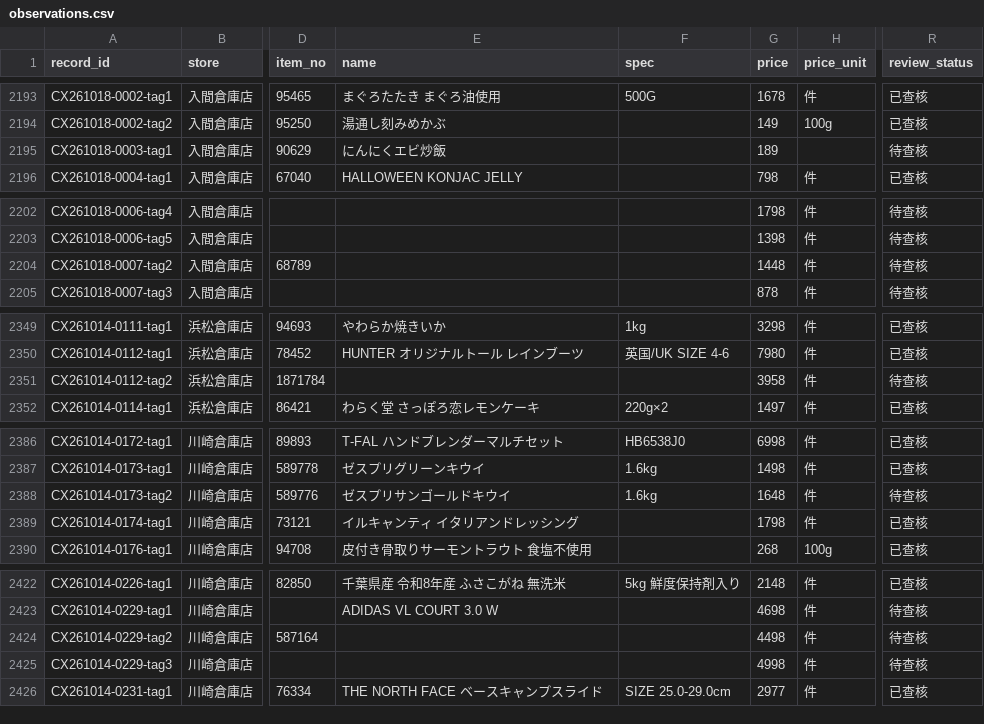
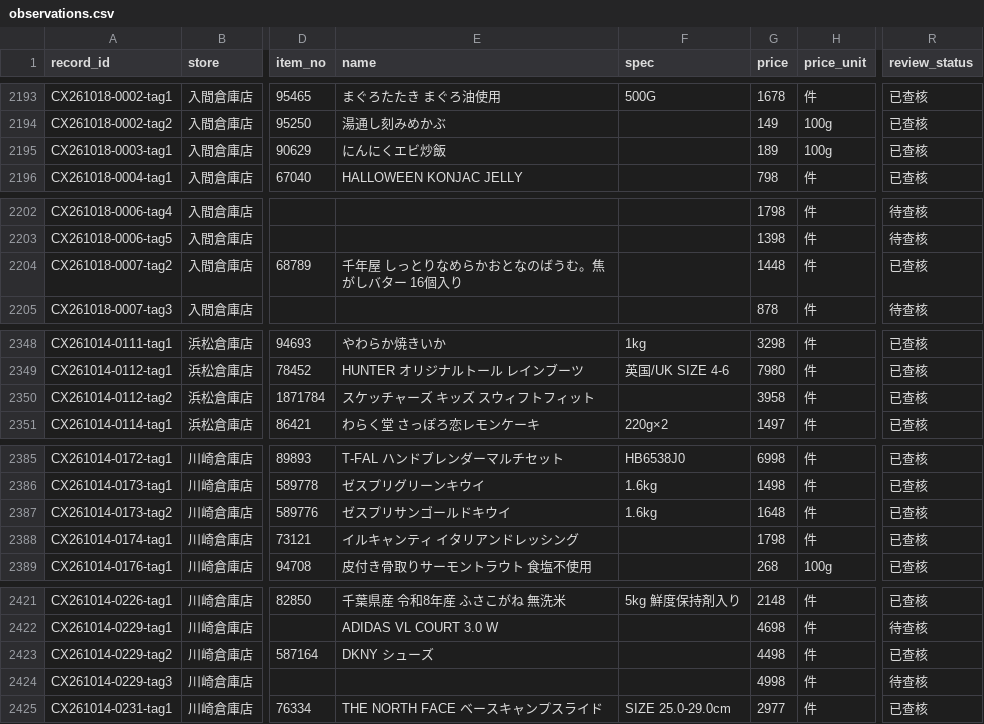
Before and after one commit to iPliny/costco-price-jp, a CSV file: data/observations.csv, drawn as a sheet; only a part is shown, gaps mark what is left out; addresses are those after the commit; the diff covers the shown part only; the diff names each change by its address in the sheet, - before the commit and + after, or states it on an @@ line.

```diff
--- a/data/observations.csv
+++ b/data/observations.csv
-H2195 (price_unit): (empty)
+H2195 (price_unit): 100g
-R2195 (review_status): 待查核
+R2195 (review_status): 已查核
-E2204 (name): (empty)
+E2204 (name): 千年屋 しっとりなめらかおとなのばうむ。焦がしバター 16個入り
-R2204 (review_status): 待查核
+R2204 (review_status): 已查核
-E2350 (name): (empty)
+E2350 (name): スケッチャーズ キッズ スウィフトフィット
-R2350 (review_status): 待查核
+R2350 (review_status): 已查核
-R2387 (review_status): 待查核
+R2387 (review_status): 已查核
-E2423 (name): (empty)
+E2423 (name): DKNY シューズ
-R2423 (review_status): 待查核
+R2423 (review_status): 已查核
```
Also changed, not shown: 3 removed rows and 8 edited cells elsewhere in this file, data/product_categories.csv.
